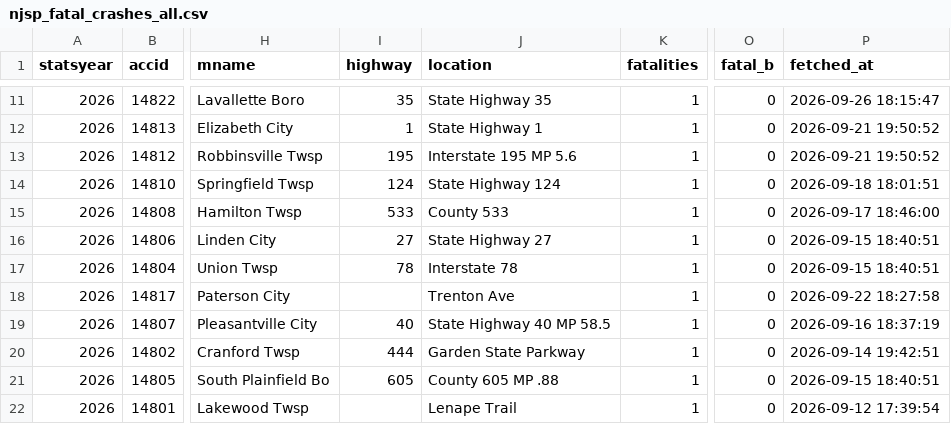
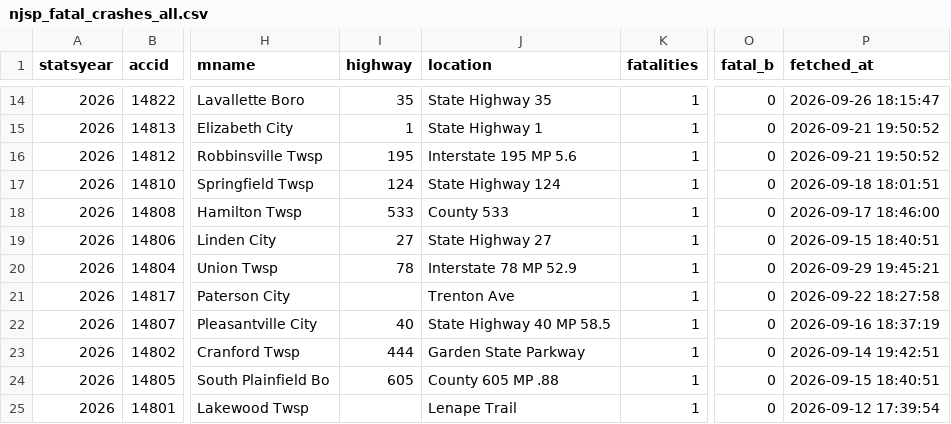
Before and after one commit to unneccesary-roughage/nj-crashes, a CSV file: exports/njsp_fatal_crashes_all.csv, drawn as a sheet; only a part is shown, gaps mark what is left out; addresses are those after the commit; the diff covers the shown part only; the diff names each change by its address in the sheet, - before the commit and + after, or states it on an @@ line.

```diff
--- a/exports/njsp_fatal_crashes_all.csv
+++ b/exports/njsp_fatal_crashes_all.csv
-J20 (location): Interstate 78
+J20 (location): Interstate 78 MP 52.9
-P20 (fetched_at): 2026-09-15 18:40:51
+P20 (fetched_at): 2026-09-29 19:45:21
```
Also changed, not shown: 7 added rows elsewhere in this file, exports/njsp_monthly_totals_by_year.csv, 4 other files.
